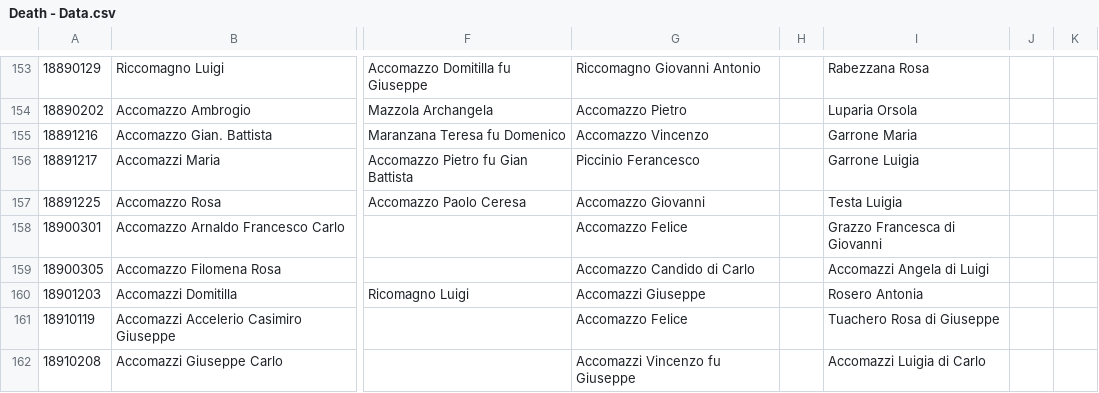
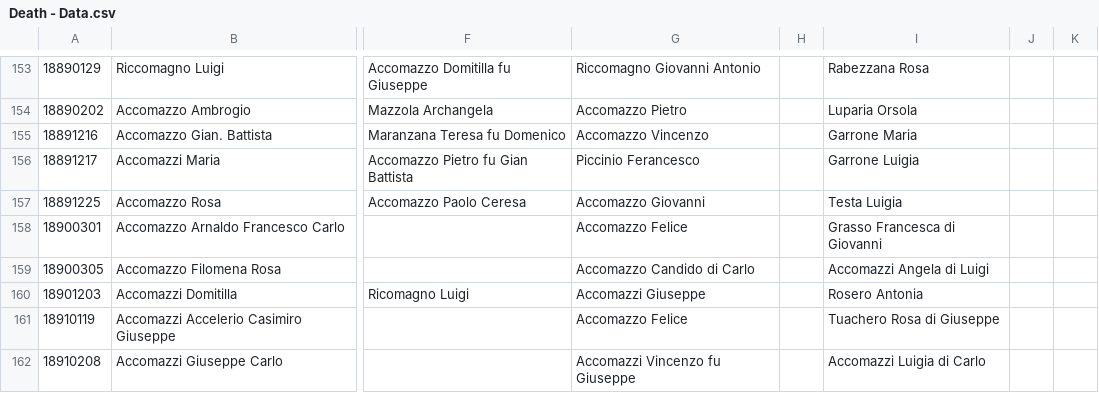
Before and after one commit to VittorioAccomazzi/Accomazzo, a CSV file: Data/Death - Data.csv, drawn as a sheet; only a part is shown, gaps mark what is left out; the diff names each change by its address in the sheet, - before the commit and + after, or states it on an @@ line.

```diff
--- a/Data/Death - Data.csv
+++ b/Data/Death - Data.csv
-I158: Grazzo Francesca di Giovanni
+I158: Grasso Francesca di Giovanni
```
Also changed, not shown: Data/Marriage - Sheet1.csv.
